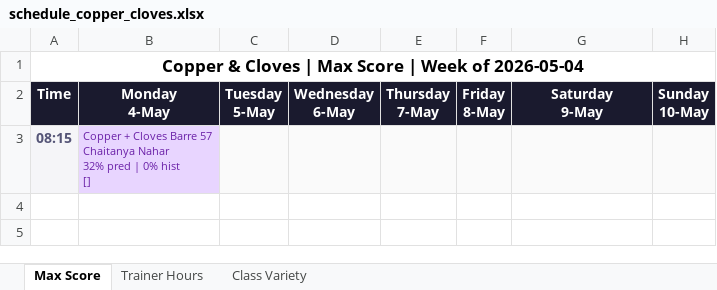
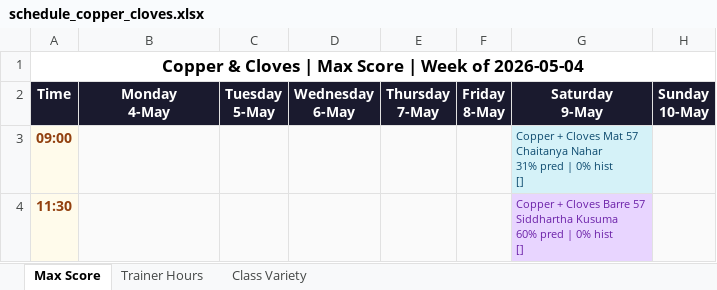
Before and after one commit to Jimmeey23/make-my-schedule, an Excel workbook: outputs/schedule_copper_cloves.xlsx, sheet Max Score, drawn as a sheet; values as stored, in another font and other column widths than the file's, no borders; removed rows and columns are numbered as before the commit, all else as after; ↵ is a line break in a cell; the diff names each change by its address in the sheet, - before the commit and + after, or states it on an @@ line.

```diff
--- a/outputs/schedule_copper_cloves.xlsx (sheet Max Score)
+++ b/outputs/schedule_copper_cloves.xlsx (sheet Max Score)
-row 3: 08:15 | Copper + Cloves Barre 57 ↵ Chaitanya Nahar ↵ 32% pred | 0% hist ↵ []
+row 3: 09:00 |  |  |  |  |  | Copper + Cloves Mat 57 ↵ Chaitanya Nahar ↵ 31% pred | 0% hist ↵ []
+row 4: 11:30 |  |  |  |  |  | Copper + Cloves Barre 57 ↵ Siddhartha Kusuma ↵ 60% pred | 0% hist ↵ []
```
Also changed, not shown: sheet Trainer Hours, sheet Class Variety, outputs/schedule_courtside.xlsx, outputs/schedule_kenkere.xlsx, 19 other files.
